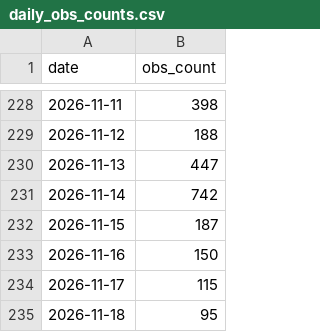
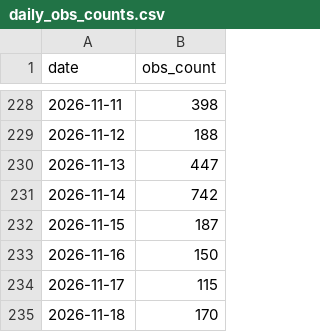
Before and after one commit to halltony/lothianbirds, a CSV file: docs/daily_obs_counts.csv, drawn as a sheet; only a part is shown, gaps mark what is left out.

```diff
--- a/docs/daily_obs_counts.csv
+++ b/docs/daily_obs_counts.csv
@@ -234,2 +234,2 @@ date,obs_count
 2026-11-17,115
-2026-11-18,95
+2026-11-18,170
```
Also changed, not shown: docs/monthly_obs_counts.csv, 6 other files.
